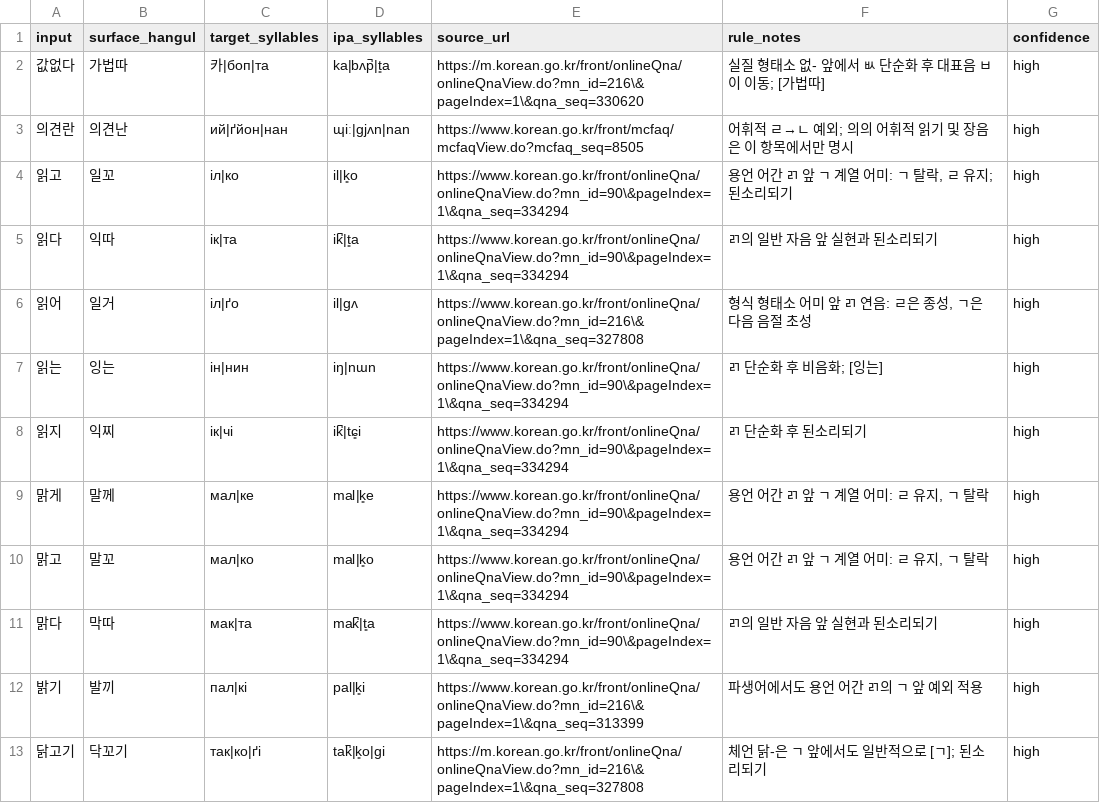
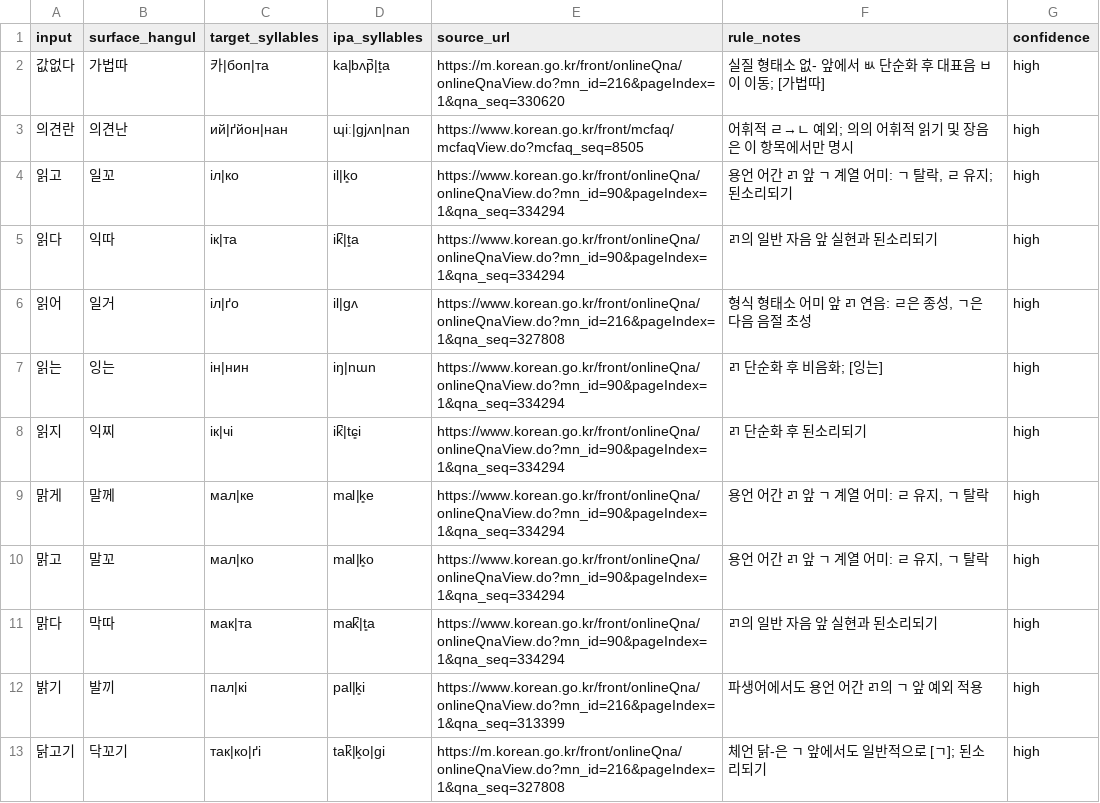
Before and after one commit to ClippyFirst/Korean-Ukrainian-Phonetic-System, a CSV file: data/korean/lexical_pronunciations.csv, drawn as a sheet.

Commit message:
Normalize source URLs in lexical pronunciation data

```diff
--- a/data/korean/lexical_pronunciations.csv
+++ b/data/korean/lexical_pronunciations.csv
@@ -1,13 +1,13 @@
 input,surface_hangul,target_syllables,ipa_syllables,source_url,rule_notes,confidence
-값없다,가법따,카|боп|та,ka|bʌp̚|t͈a,https://m.korean.go.kr/front/onlineQna/onlineQnaView.do?mn_id=216\&pageIndex=1\&qna_seq=330620,"실질 형태소 없- 앞에서 ㅄ 단순화 후 대표음 ㅂ이 이동; [가법따]",high
+값없다,가법따,카|боп|та,ka|bʌp̚|t͈a,https://m.korean.go.kr/front/onlineQna/onlineQnaView.do?mn_id=216&pageIndex=1&qna_seq=330620,"실질 형태소 없- 앞에서 ㅄ 단순화 후 대표음 ㅂ이 이동; [가법따]",high
 의견란,의견난,ий|ґйон|нан,ɰiː|ɡjʌn|nan,https://www.korean.go.kr/front/mcfaq/mcfaqView.do?mcfaq_seq=8505,"어휘적 ㄹ→ㄴ 예외; 의의 어휘적 읽기 및 장음은 이 항목에서만 명시",high
-읽고,일꼬,іл|ко,il|k͈o,https://www.korean.go.kr/front/onlineQna/onlineQnaView.do?mn_id=90\&pageIndex=1\&qna_seq=334294,"용언 어간 ㄺ 앞 ㄱ 계열 어미: ㄱ 탈락, ㄹ 유지; 된소리되기",high
-읽다,익따,ік|та,ik̚|t͈a,https://www.korean.go.kr/front/onlineQna/onlineQnaView.do?mn_id=90\&pageIndex=1\&qna_seq=334294,"ㄺ의 일반 자음 앞 실현과 된소리되기",high
-읽어,일거,іл|ґо,il|ɡʌ,https://www.korean.go.kr/front/onlineQna/onlineQnaView.do?mn_id=216\&pageIndex=1\&qna_seq=327808,"형식 형태소 어미 앞 ㄺ 연음: ㄹ은 종성, ㄱ은 다음 음절 초성",high
-읽는,잉는,ін|нин,iŋ|nɯn,https://www.korean.go.kr/front/onlineQna/onlineQnaView.do?mn_id=90\&pageIndex=1\&qna_seq=334294,"ㄺ 단순화 후 비음화; [잉는]",high
-읽지,익찌,ік|чі,ik̚|tɕ͈i,https://www.korean.go.kr/front/onlineQna/onlineQnaView.do?mn_id=90\&pageIndex=1\&qna_seq=334294,"ㄺ 단순화 후 된소리되기",high
-맑게,말께,мал|ке,mal|k͈e,https://www.korean.go.kr/front/onlineQna/onlineQnaView.do?mn_id=90\&pageIndex=1\&qna_seq=334294,"용언 어간 ㄺ 앞 ㄱ 계열 어미: ㄹ 유지, ㄱ 탈락",high
-맑고,말꼬,мал|ко,mal|k͈o,https://www.korean.go.kr/front/onlineQna/onlineQnaView.do?mn_id=90\&pageIndex=1\&qna_seq=334294,"용언 어간 ㄺ 앞 ㄱ 계열 어미: ㄹ 유지, ㄱ 탈락",high
-맑다,막따,мак|та,mak̚|t͈a,https://www.korean.go.kr/front/onlineQna/onlineQnaView.do?mn_id=90\&pageIndex=1\&qna_seq=334294,"ㄺ의 일반 자음 앞 실현과 된소리되기",high
-밝기,발끼,пал|кі,pal|k͈i,https://www.korean.go.kr/front/onlineQna/onlineQnaView.do?mn_id=216\&pageIndex=1\&qna_seq=313399,"파생어에서도 용언 어간 ㄺ의 ㄱ 앞 예외 적용",high
-닭고기,닥꼬기,так|ко|ґі,tak̚|k͈o|ɡi,https://m.korean.go.kr/front/onlineQna/onlineQnaView.do?mn_id=216\&pageIndex=1\&qna_seq=327808,"체언 닭-은 ㄱ 앞에서도 일반적으로 [ㄱ]; 된소리되기",high
+읽고,일꼬,іл|ко,il|k͈o,https://www.korean.go.kr/front/onlineQna/onlineQnaView.do?mn_id=90&pageIndex=1&qna_seq=334294,"용언 어간 ㄺ 앞 ㄱ 계열 어미: ㄱ 탈락, ㄹ 유지; 된소리되기",high
+읽다,익따,ік|та,ik̚|t͈a,https://www.korean.go.kr/front/onlineQna/onlineQnaView.do?mn_id=90&pageIndex=1&qna_seq=334294,"ㄺ의 일반 자음 앞 실현과 된소리되기",high
+읽어,일거,іл|ґо,il|ɡʌ,https://www.korean.go.kr/front/onlineQna/onlineQnaView.do?mn_id=216&pageIndex=1&qna_seq=327808,"형식 형태소 어미 앞 ㄺ 연음: ㄹ은 종성, ㄱ은 다음 음절 초성",high
+읽는,잉는,ін|нин,iŋ|nɯn,https://www.korean.go.kr/front/onlineQna/onlineQnaView.do?mn_id=90&pageIndex=1&qna_seq=334294,"ㄺ 단순화 후 비음화; [잉는]",high
+읽지,익찌,ік|чі,ik̚|tɕ͈i,https://www.korean.go.kr/front/onlineQna/onlineQnaView.do?mn_id=90&pageIndex=1&qna_seq=334294,"ㄺ 단순화 후 된소리되기",high
+맑게,말께,мал|ке,mal|k͈e,https://www.korean.go.kr/front/onlineQna/onlineQnaView.do?mn_id=90&pageIndex=1&qna_seq=334294,"용언 어간 ㄺ 앞 ㄱ 계열 어미: ㄹ 유지, ㄱ 탈락",high
+맑고,말꼬,мал|ко,mal|k͈o,https://www.korean.go.kr/front/onlineQna/onlineQnaView.do?mn_id=90&pageIndex=1&qna_seq=334294,"용언 어간 ㄺ 앞 ㄱ 계열 어미: ㄹ 유지, ㄱ 탈락",high
+맑다,막따,мак|та,mak̚|t͈a,https://www.korean.go.kr/front/onlineQna/onlineQnaView.do?mn_id=90&pageIndex=1&qna_seq=334294,"ㄺ의 일반 자음 앞 실현과 된소리되기",high
+밝기,발끼,пал|кі,pal|k͈i,https://www.korean.go.kr/front/onlineQna/onlineQnaView.do?mn_id=216&pageIndex=1&qna_seq=313399,"파생어에서도 용언 어간 ㄺ의 ㄱ 앞 예외 적용",high
+닭고기,닥꼬기,так|ко|ґі,tak̚|k͈o|ɡi,https://m.korean.go.kr/front/onlineQna/onlineQnaView.do?mn_id=216&pageIndex=1&qna_seq=327808,"체언 닭-은 ㄱ 앞에서도 일반적으로 [ㄱ]; 된소리되기",high
```
